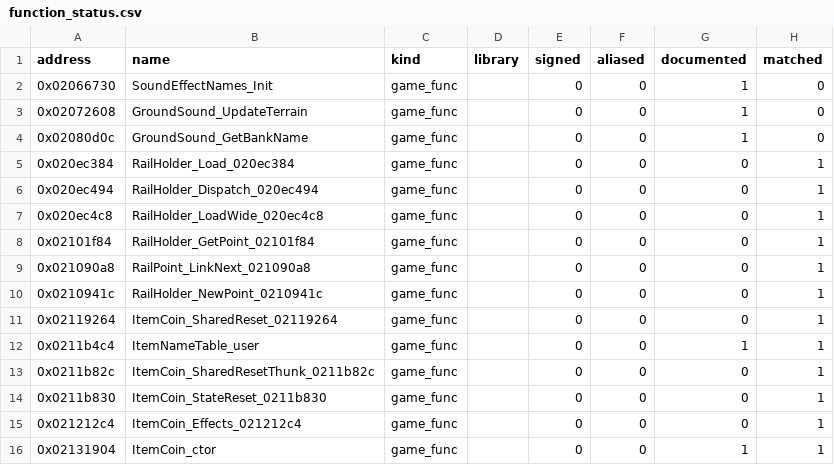
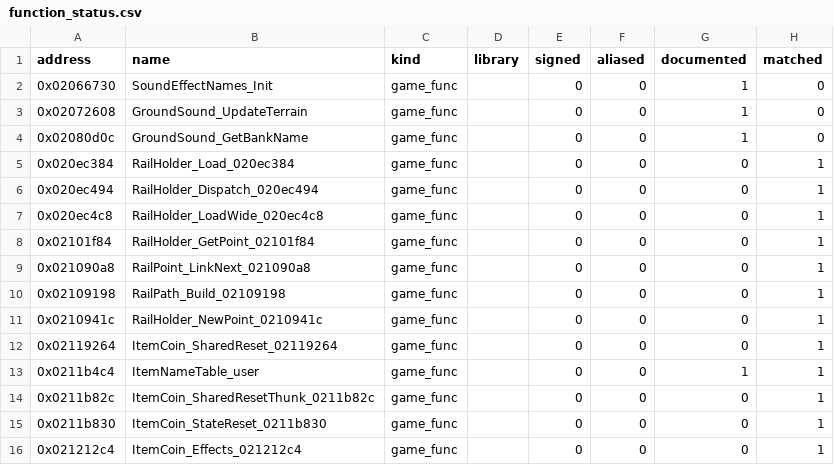
Before and after one commit to popdoo323-pop/MKioskDecomp, a CSV file: symbols/function_status.csv, drawn as a sheet; only a part is shown; the shorter side is filled out with more unchanged rows; the diff names each change by its address in the sheet, - before the commit and + after, or states it on an @@ line.

```diff
--- a/symbols/function_status.csv
+++ b/symbols/function_status.csv
+row 10: 0x02109198 | RailPath_Build_02109198 | game_func |  | 0 | 0 | 0 | 1
```
Also changed, not shown: symbols/matches.csv, 5 other files.
